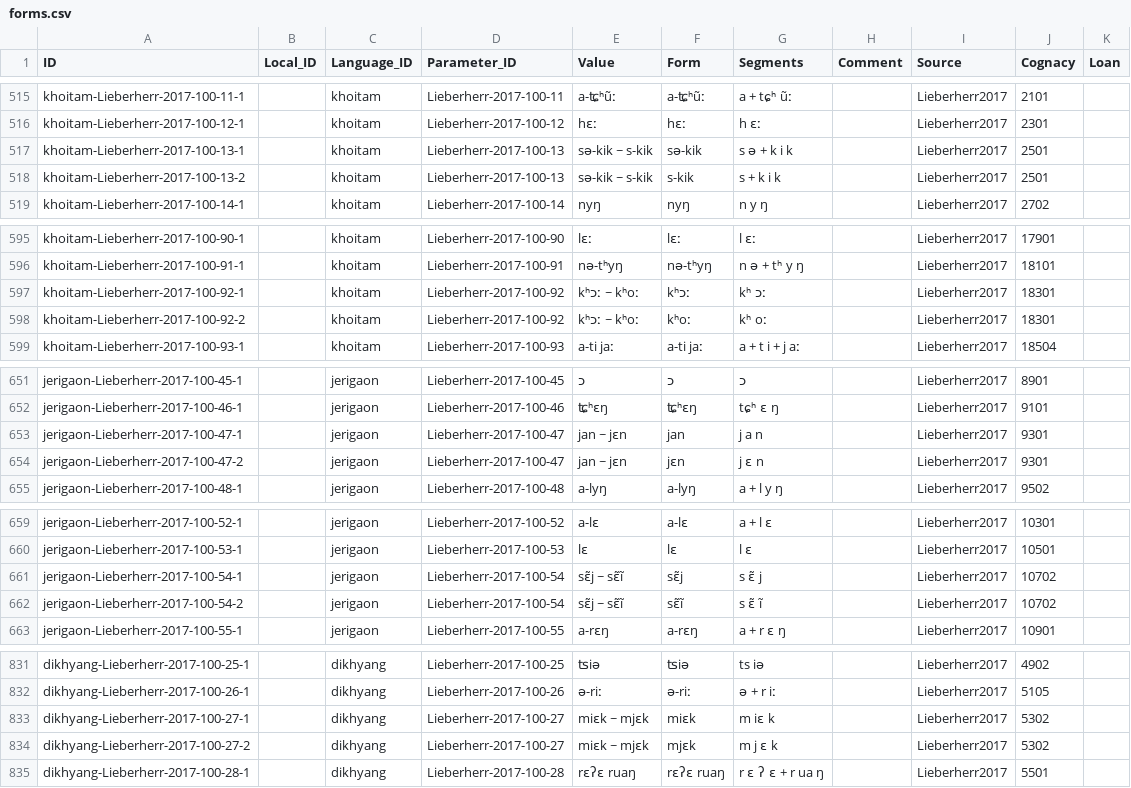
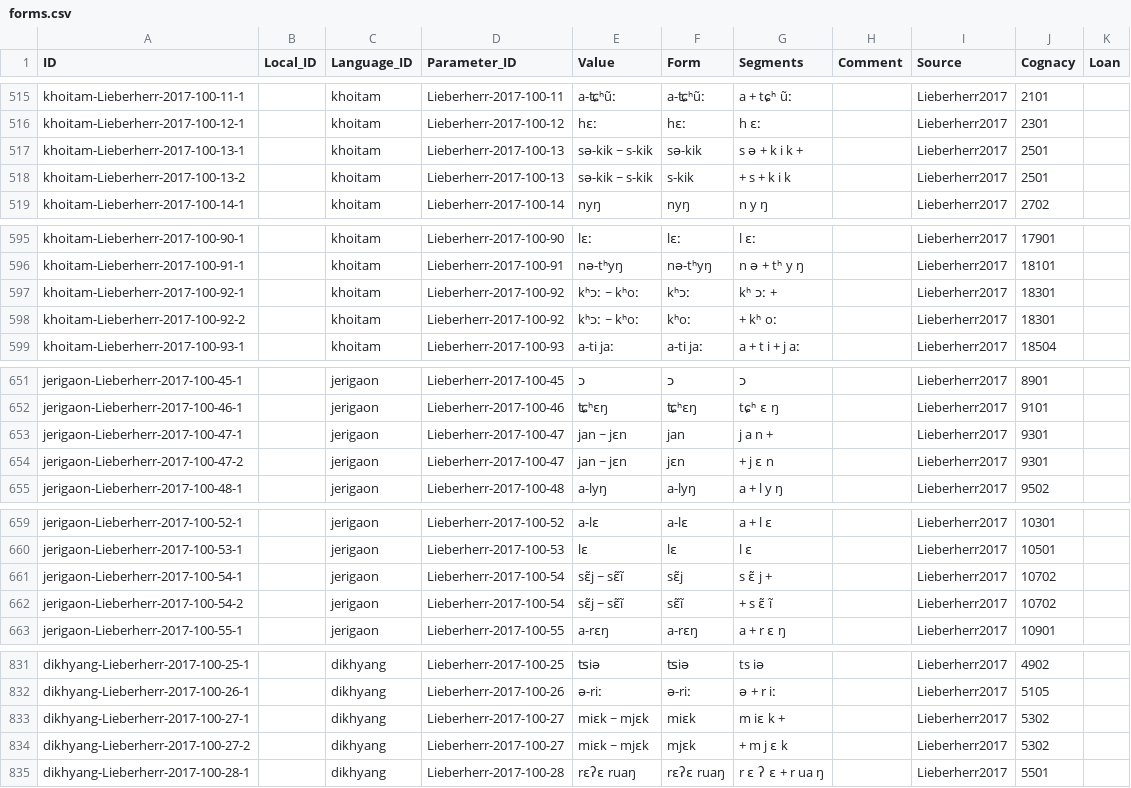
Before and after one commit to lexibank/lieberherrkhobwa, a CSV file: cldf/forms.csv, drawn as a sheet; only a part is shown, gaps mark what is left out; the diff covers the shown part only.

```diff
--- a/cldf/forms.csv
+++ b/cldf/forms.csv
@@ -516,4 +516,4 @@ khoitam-Lieberherr-2017-100-11-1,,khoitam,Lieberherr-2017-100-11,a-ʨʰũː,a-
 khoitam-Lieberherr-2017-100-12-1,,khoitam,Lieberherr-2017-100-12,hɛː,hɛː,h ɛː,,Lieberherr2017,2301,
-khoitam-Lieberherr-2017-100-13-1,,khoitam,Lieberherr-2017-100-13,sə-kik ~ s-kik,sə-kik,s ə + k i k,,Lieberherr2017,2501,
-khoitam-Lieberherr-2017-100-13-2,,khoitam,Lieberherr-2017-100-13,sə-kik ~ s-kik,s-kik,s + k i k,,Lieberherr2017,2501,
+khoitam-Lieberherr-2017-100-13-1,,khoitam,Lieberherr-2017-100-13,sə-kik ~ s-kik,sə-kik ,s ə + k i k +,,Lieberherr2017,2501,
+khoitam-Lieberherr-2017-100-13-2,,khoitam,Lieberherr-2017-100-13,sə-kik ~ s-kik, s-kik,+ s + k i k,,Lieberherr2017,2501,
 khoitam-Lieberherr-2017-100-14-1,,khoitam,Lieberherr-2017-100-14,nyŋ,nyŋ,n y ŋ,,Lieberherr2017,2702,
@@ -596,4 +596,4 @@ khoitam-Lieberherr-2017-100-90-1,,khoitam,Lieberherr-2017-100-90,lɛː,lɛː,l
 khoitam-Lieberherr-2017-100-91-1,,khoitam,Lieberherr-2017-100-91,nə-tʰyŋ,nə-tʰyŋ,n ə + tʰ y ŋ,,Lieberherr2017,18101,
-khoitam-Lieberherr-2017-100-92-1,,khoitam,Lieberherr-2017-100-92,kʰɔː ~ kʰoː,kʰɔː,kʰ ɔː,,Lieberherr2017,18301,
-khoitam-Lieberherr-2017-100-92-2,,khoitam,Lieberherr-2017-100-92,kʰɔː ~ kʰoː,kʰoː,kʰ oː,,Lieberherr2017,18301,
+khoitam-Lieberherr-2017-100-92-1,,khoitam,Lieberherr-2017-100-92,kʰɔː ~ kʰoː,kʰɔː ,kʰ ɔː +,,Lieberherr2017,18301,
+khoitam-Lieberherr-2017-100-92-2,,khoitam,Lieberherr-2017-100-92,kʰɔː ~ kʰoː, kʰoː,+ kʰ oː,,Lieberherr2017,18301,
 khoitam-Lieberherr-2017-100-93-1,,khoitam,Lieberherr-2017-100-93,a-ti jaː,a-ti jaː,a + t i + j aː,,Lieberherr2017,18504,
@@ -652,4 +652,4 @@ jerigaon-Lieberherr-2017-100-45-1,,jerigaon,Lieberherr-2017-100-45,ɔ,ɔ,ɔ,,Lie
 jerigaon-Lieberherr-2017-100-46-1,,jerigaon,Lieberherr-2017-100-46,ʨʰɛŋ,ʨʰɛŋ,tɕʰ ɛ ŋ,,Lieberherr2017,9101,
-jerigaon-Lieberherr-2017-100-47-1,,jerigaon,Lieberherr-2017-100-47,jan ~ jɛn,jan,j a n,,Lieberherr2017,9301,
-jerigaon-Lieberherr-2017-100-47-2,,jerigaon,Lieberherr-2017-100-47,jan ~ jɛn,jɛn,j ɛ n,,Lieberherr2017,9301,
+jerigaon-Lieberherr-2017-100-47-1,,jerigaon,Lieberherr-2017-100-47,jan ~ jɛn,jan ,j a n +,,Lieberherr2017,9301,
+jerigaon-Lieberherr-2017-100-47-2,,jerigaon,Lieberherr-2017-100-47,jan ~ jɛn, jɛn,+ j ɛ n,,Lieberherr2017,9301,
 jerigaon-Lieberherr-2017-100-48-1,,jerigaon,Lieberherr-2017-100-48,a-lyŋ,a-lyŋ,a + l y ŋ,,Lieberherr2017,9502,
@@ -660,4 +660,4 @@ jerigaon-Lieberherr-2017-100-52-1,,jerigaon,Lieberherr-2017-100-52,a-lɛ,a-lɛ,a
 jerigaon-Lieberherr-2017-100-53-1,,jerigaon,Lieberherr-2017-100-53,lɛ,lɛ,l ɛ,,Lieberherr2017,10501,
-jerigaon-Lieberherr-2017-100-54-1,,jerigaon,Lieberherr-2017-100-54,sɛ̃j ~ sɛ̃ĩ,sɛ̃j,s ɛ̃ j,,Lieberherr2017,10702,
-jerigaon-Lieberherr-2017-100-54-2,,jerigaon,Lieberherr-2017-100-54,sɛ̃j ~ sɛ̃ĩ,sɛ̃ĩ,s ɛ̃ ĩ,,Lieberherr2017,10702,
+jerigaon-Lieberherr-2017-100-54-1,,jerigaon,Lieberherr-2017-100-54,sɛ̃j ~ sɛ̃ĩ,sɛ̃j ,s ɛ̃ j +,,Lieberherr2017,10702,
+jerigaon-Lieberherr-2017-100-54-2,,jerigaon,Lieberherr-2017-100-54,sɛ̃j ~ sɛ̃ĩ, sɛ̃ĩ,+ s ɛ̃ ĩ,,Lieberherr2017,10702,
 jerigaon-Lieberherr-2017-100-55-1,,jerigaon,Lieberherr-2017-100-55,a-rɛŋ,a-rɛŋ,a + r ɛ ŋ,,Lieberherr2017,10901,
@@ -832,4 +832,4 @@ dikhyang-Lieberherr-2017-100-25-1,,dikhyang,Lieberherr-2017-100-25,ʦiə,ʦiə,t
 dikhyang-Lieberherr-2017-100-26-1,,dikhyang,Lieberherr-2017-100-26,ə-riː,ə-riː,ə + r iː,,Lieberherr2017,5105,
-dikhyang-Lieberherr-2017-100-27-1,,dikhyang,Lieberherr-2017-100-27,miɛk ~ mjɛk,miɛk,m iɛ k,,Lieberherr2017,5302,
-dikhyang-Lieberherr-2017-100-27-2,,dikhyang,Lieberherr-2017-100-27,miɛk ~ mjɛk,mjɛk,m j ɛ k,,Lieberherr2017,5302,
+dikhyang-Lieberherr-2017-100-27-1,,dikhyang,Lieberherr-2017-100-27,miɛk ~ mjɛk,miɛk ,m iɛ k +,,Lieberherr2017,5302,
+dikhyang-Lieberherr-2017-100-27-2,,dikhyang,Lieberherr-2017-100-27,miɛk ~ mjɛk, mjɛk,+ m j ɛ k,,Lieberherr2017,5302,
 dikhyang-Lieberherr-2017-100-28-1,,dikhyang,Lieberherr-2017-100-28,rɛʔɛ ruaŋ,rɛʔɛ ruaŋ,r ɛ ʔ ɛ + r ua ŋ,,Lieberherr2017,5501,
```
Also changed, not shown: 15 edited cells elsewhere in this file, cldf/cognates.csv, 3 other files.
